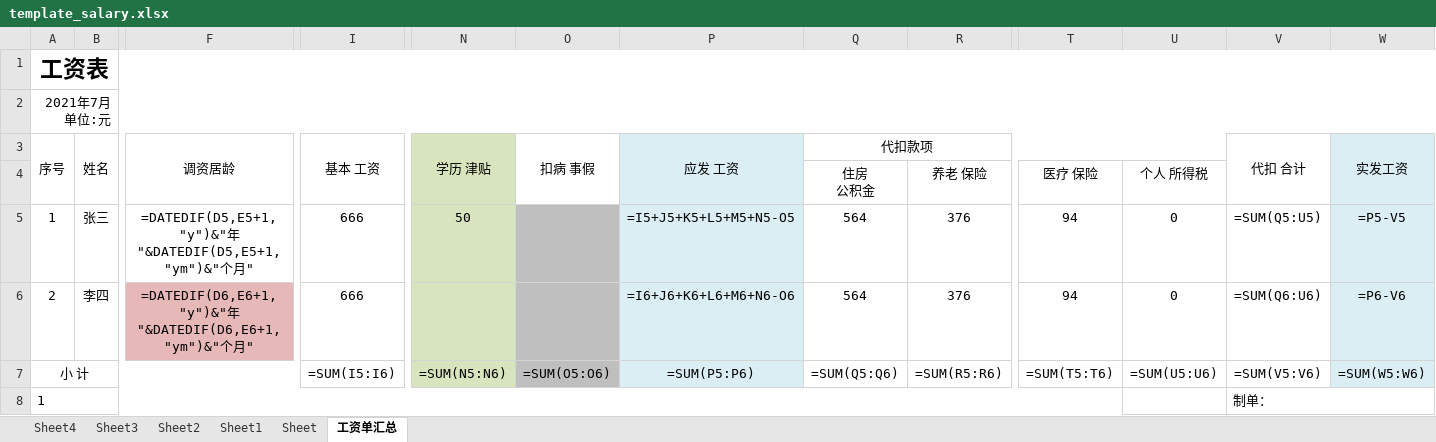
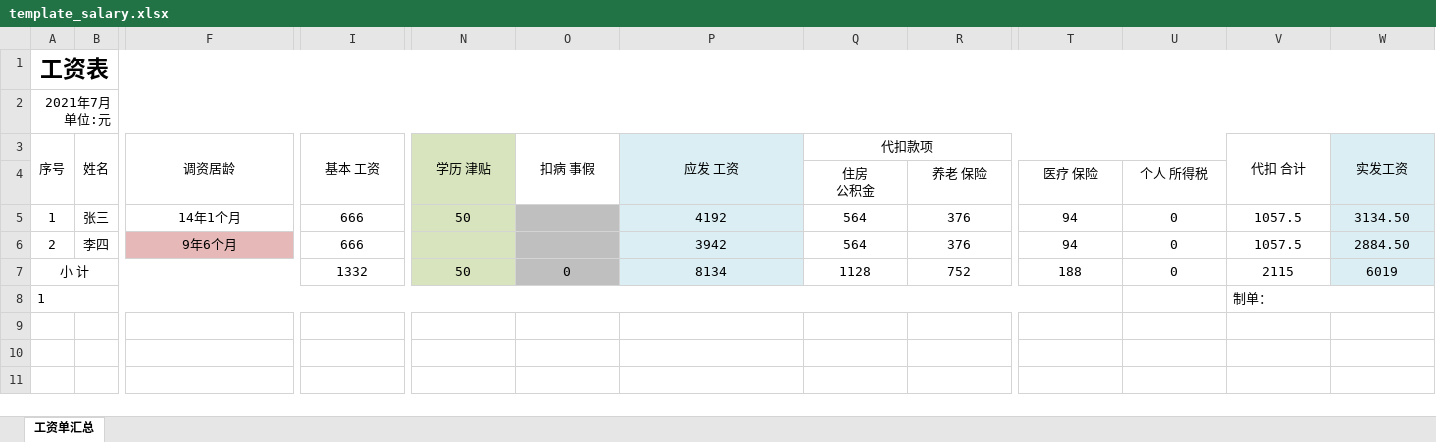
Before and after one commit to lucid-lynxz/PyUtils, an Excel workbook: assets/template_salary.xlsx, sheet 工资单汇总, drawn as a sheet; only a part is shown, gaps mark what is left out; values as stored, in another font and other column widths than the file's, no borders; formulas without a stored value are shown as written; removed rows and columns are numbered as before the commit, all else as after; rows hold the shown columns only; the diff names each change by its address in the sheet, - before the commit and + after, or states it on an @@ line.

```diff
--- a/assets/template_salary.xlsx (sheet 工资单汇总)
+++ b/assets/template_salary.xlsx (sheet 工资单汇总)
-sheet tab: Sheet4
-sheet tab: Sheet3
-sheet tab: Sheet2
-sheet tab: Sheet1
-sheet tab: Sheet
-F5 (调资居龄): =DATEDIF(D5,E5+1,"y")&"年"&DATEDIF(D5,E5+1,"ym")&"个月"
+F5 (调资居龄): 14年1个月
-P5 (应发 工资): =I5+J5+K5+L5+M5+N5-O5
+P5 (应发 工资): 4192
-V5 (代扣 合计): =SUM(Q5:U5)
+V5 (代扣 合计): 1057.5
-W5 (实发工资): =P5-V5
+W5 (实发工资): 3134.50
-F6 (调资居龄): =DATEDIF(D6,E6+1,"y")&"年"&DATEDIF(D6,E6+1,"ym")&"个月"
+F6 (调资居龄): 9年6个月
-P6 (应发 工资): =I6+J6+K6+L6+M6+N6-O6
+P6 (应发 工资): 3942
-V6 (代扣 合计): =SUM(Q6:U6)
+V6 (代扣 合计): 1057.5
-W6 (实发工资): =P6-V6
+W6 (实发工资): 2884.50
-row 7: 小 计 |  |  | =SUM(I5:I6) | =SUM(N5:N6) | =SUM(O5:O6) | =SUM(P5:P6) | =SUM(Q5:Q6) | =SUM(R5:R6) | =SUM(T5:T6) | =SUM(U5:U6) | =SUM(V5:V6) | =SUM(W5:W6)
+row 7: 小 计 |  |  | 1332 | 50 | 0 | 8134 | 1128 | 752 | 188 | 0 | 2115 | 6019
```
Also changed, not shown: 6 other files.
